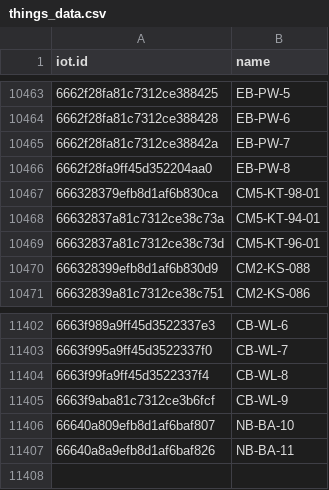
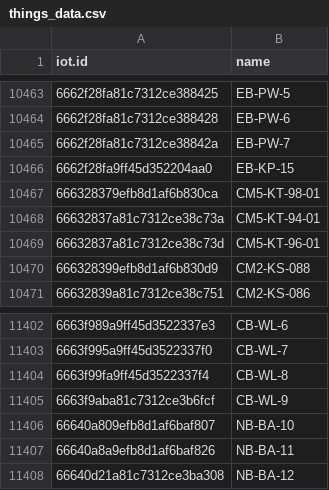
Before and after one commit to phutadonza/Playground_UploadData-main, a CSV file: CSV - larry1/CCTV-all/things_data.csv, drawn as a sheet; only a part is shown, gaps mark what is left out.

Commit message:
Update things_data.csv

```diff
--- a/CSV - larry1/CCTV-all/things_data.csv
+++ b/CSV - larry1/CCTV-all/things_data.csv
@@ -10465,3 +10465,3 @@ iot.id,name
 6662f28fa81c7312ce38842a,EB-PW-7
-6662f28fa9ff45d352204aa0,EB-PW-8
+6662f28fa9ff45d352204aa0,EB-KP-15
 666328379efb8d1af6b830ca,CM5-KT-98-01
@@ -11407 +11407,2 @@ iot.id,name
 66640a8a9efb8d1af6baf826,NB-BA-11
+66640d21a81c7312ce3ba308,NB-BA-12
```
